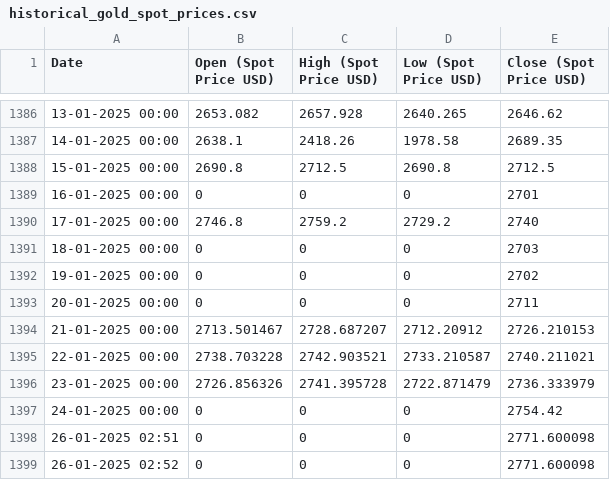
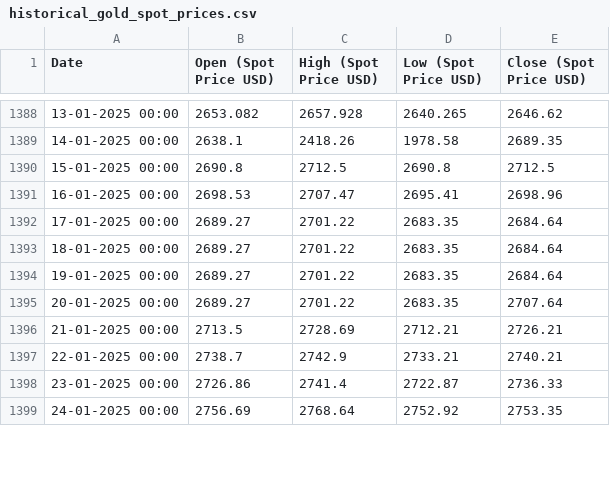
Before and after one commit to Parthrk75/goldbackend, a CSV file: data/historical_gold_spot_prices.csv, drawn as a sheet; only a part is shown, gaps mark what is left out; the diff covers the shown part only.

```diff
--- a/data/historical_gold_spot_prices.csv
+++ b/data/historical_gold_spot_prices.csv
@@ -1388,12 +1390,10 @@ Date,Open (Spot Price USD),High (Spot Price USD),Low (Spot Price USD),Close (Spo
 15-01-2025 00:00,2690.8,2712.5,2690.8,2712.5
-16-01-2025 00:00,0,0,0,2701
-17-01-2025 00:00,2746.8,2759.2,2729.2,2740
-18-01-2025 00:00,0,0,0,2703
-19-01-2025 00:00,0,0,0,2702
-20-01-2025 00:00,0,0,0,2711
-21-01-2025 00:00,2713.501467,2728.687207,2712.20912,2726.210153
-22-01-2025 00:00,2738.703228,2742.903521,2733.210587,2740.211021
-23-01-2025 00:00,2726.856326,2741.395728,2722.871479,2736.333979
-24-01-2025 00:00,0,0,0,2754.42
-"26-01-2025 02:51","0","0","0","2771.600098"
-"26-01-2025 02:52","0","0","0","2771.600098"
+16-01-2025 00:00,2698.53,2707.47,2695.41,2698.96
+17-01-2025 00:00,2689.27,2701.22,2683.35,2684.64
+18-01-2025 00:00,2689.27,2701.22,2683.35,2684.64
+19-01-2025 00:00,2689.27,2701.22,2683.35,2684.64
+20-01-2025 00:00,2689.27,2701.22,2683.35,2707.64
+21-01-2025 00:00,2713.5,2728.69,2712.21,2726.21
+22-01-2025 00:00,2738.7,2742.9,2733.21,2740.21
+23-01-2025 00:00,2726.86,2741.4,2722.87,2736.33
+24-01-2025 00:00,2756.69,2768.64,2752.92,2753.35
```
Also changed, not shown: 12 added rows, 1 removed row and 2 edited cells elsewhere in this file, 4 other files.
